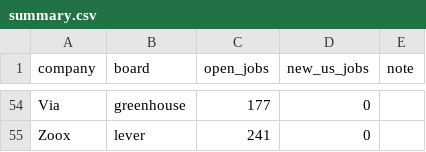
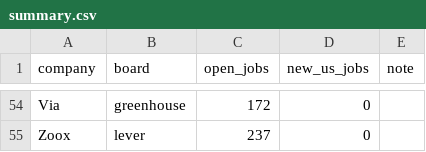
Before and after one commit to gauravshikhargandhi-web/job-tracker, a CSV file: data/summary.csv, drawn as a sheet; only a part is shown, gaps mark what is left out; the diff covers the shown part only; the diff names each change by its address in the sheet, - before the commit and + after, or states it on an @@ line.

```diff
--- a/data/summary.csv
+++ b/data/summary.csv
-C54 (open_jobs): 177
+C54 (open_jobs): 172
-C55 (open_jobs): 241
+C55 (open_jobs): 237
```
Also changed, not shown: 66 edited cells elsewhere in this file, 4 other files.
